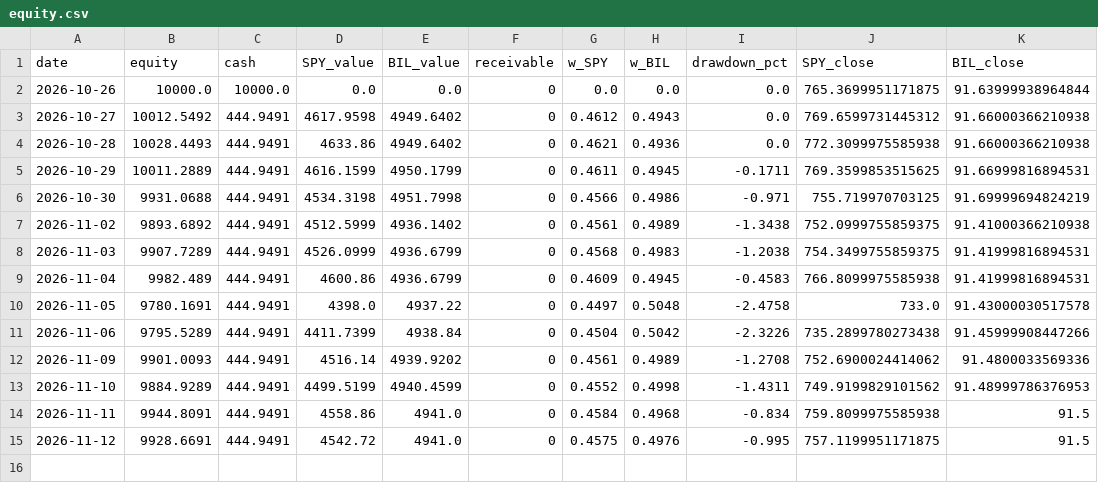
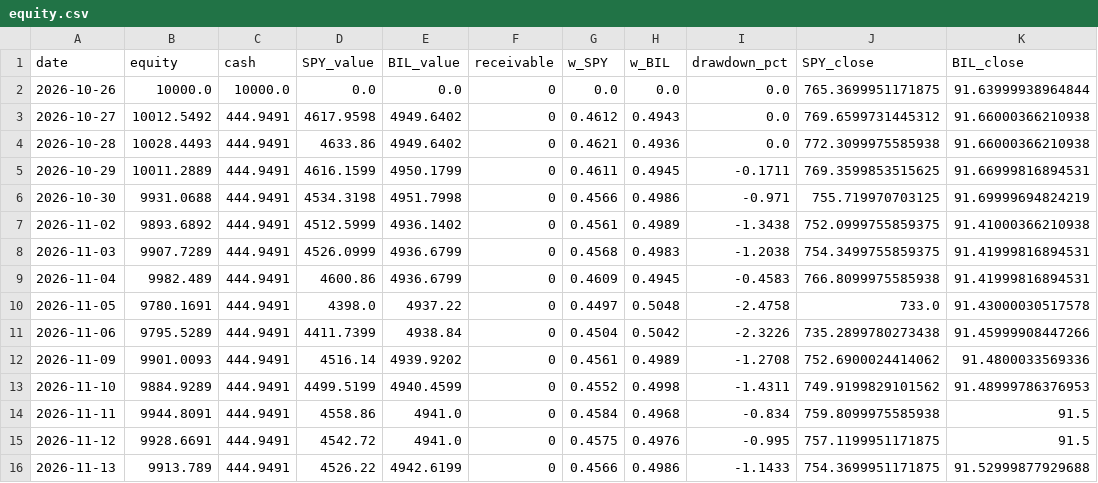
Before and after one commit to 360profcorp/stock-screener, a CSV file: paper/etf5050/equity.csv, drawn as a sheet.

Commit message:
Paper 50/50 SPY/BIL 2026-11-13_2254

```diff
--- a/paper/etf5050/equity.csv
+++ b/paper/etf5050/equity.csv
@@ -15 +15,2 @@ date,equity,cash,SPY_value,BIL_value,receivable,w_SPY,w_BIL,drawdown_pct,SPY_clo
 2026-11-12,9928.6691,444.9491,4542.72,4941.0,0,0.4575,0.4976,-0.995,757.1199951171875,91.5
+2026-11-13,9913.789,444.9491,4526.22,4942.6199,0,0.4566,0.4986,-1.1433,754.3699951171875,91.52999877929688
```
Also changed, not shown: 2 other files.
